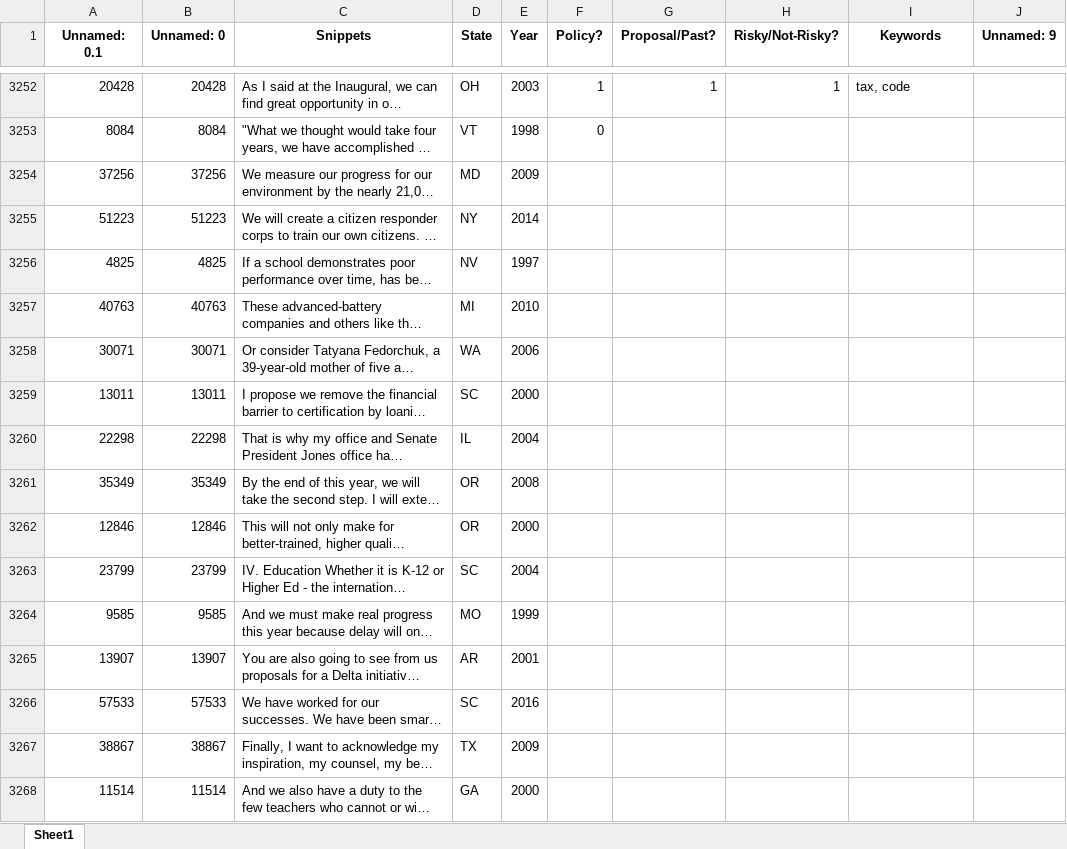
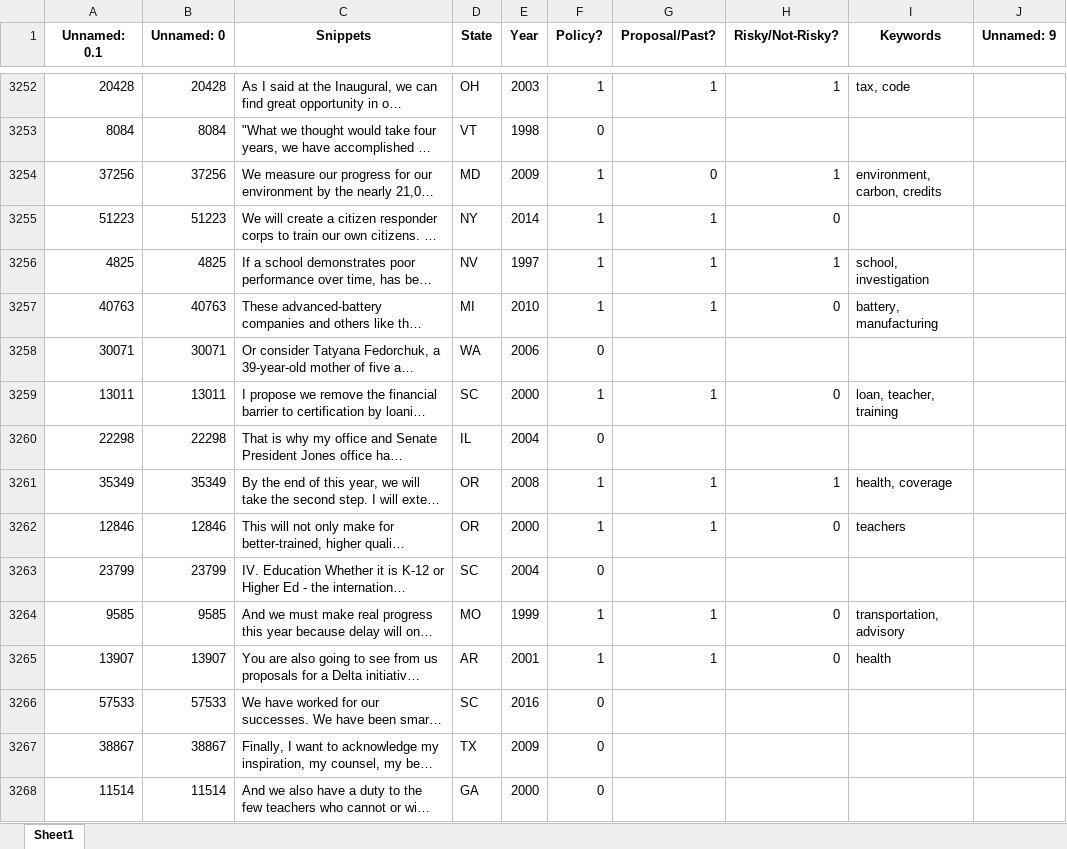
Before and after one commit to keverage-guan/RA-Work, an Excel workbook: guber/flask_ui/subset2_forkevin.xlsx, sheet Sheet1, drawn as a sheet; only a part is shown, gaps mark what is left out; long unchanged cells end in …; values as stored, in another font and other column widths than the file's, no borders; the diff covers the shown part only; the diff names each change by its address in the sheet, - before the commit and + after, or states it on an @@ line.

Commit message:
more entries!

```diff
--- a/guber/flask_ui/subset2_forkevin.xlsx (sheet Sheet1)
+++ b/guber/flask_ui/subset2_forkevin.xlsx (sheet Sheet1)
-F3254:F3257 (Policy?): (empty)
+F3254:F3257 (Policy?): 1
-G3254 (Proposal/Past?): (empty)
+G3254 (Proposal/Past?): 0
-H3254 (Risky/Not-Risky?): (empty)
+H3254 (Risky/Not-Risky?): 1
-I3254 (Keywords): (empty)
+I3254 (Keywords): environment, carbon, credits
-G3255:G3257 (Proposal/Past?): (empty)
+G3255:G3257 (Proposal/Past?): 1
-H3255 (Risky/Not-Risky?): (empty)
+H3255 (Risky/Not-Risky?): 0
-H3256 (Risky/Not-Risky?): (empty)
+H3256 (Risky/Not-Risky?): 1
-I3256 (Keywords): (empty)
+I3256 (Keywords): school, investigation
-H3257 (Risky/Not-Risky?): (empty)
+H3257 (Risky/Not-Risky?): 0
-I3257 (Keywords): (empty)
+I3257 (Keywords): battery, manufacturing
-F3258 (Policy?): (empty)
+F3258 (Policy?): 0
-F3259 (Policy?): (empty)
+F3259 (Policy?): 1
-G3259 (Proposal/Past?): (empty)
+G3259 (Proposal/Past?): 1
-H3259 (Risky/Not-Risky?): (empty)
+H3259 (Risky/Not-Risky?): 0
-I3259 (Keywords): (empty)
+I3259 (Keywords): loan, teacher, training
-F3260 (Policy?): (empty)
+F3260 (Policy?): 0
-F3261:F3262 (Policy?): (empty)
+F3261:F3262 (Policy?): 1
-G3261:G3262 (Proposal/Past?): (empty)
+G3261:G3262 (Proposal/Past?): 1
-H3261 (Risky/Not-Risky?): (empty)
+H3261 (Risky/Not-Risky?): 1
-I3261 (Keywords): (empty)
+I3261 (Keywords): health, coverage
-H3262 (Risky/Not-Risky?): (empty)
+H3262 (Risky/Not-Risky?): 0
-I3262 (Keywords): (empty)
+I3262 (Keywords): teachers
-F3263 (Policy?): (empty)
+F3263 (Policy?): 0
-F3264:F3265 (Policy?): (empty)
+F3264:F3265 (Policy?): 1
-G3264:G3265 (Proposal/Past?): (empty)
+G3264:G3265 (Proposal/Past?): 1
-H3264:H3265 (Risky/Not-Risky?): (empty)
+H3264:H3265 (Risky/Not-Risky?): 0
-I3264 (Keywords): (empty)
+I3264 (Keywords): transportation, advisory
-I3265 (Keywords): (empty)
+I3265 (Keywords): health
-F3266:F3268 (Policy?): (empty)
+F3266:F3268 (Policy?): 0
```
Also changed, not shown: 82 edited cells elsewhere in this sheet, 1 other file.
